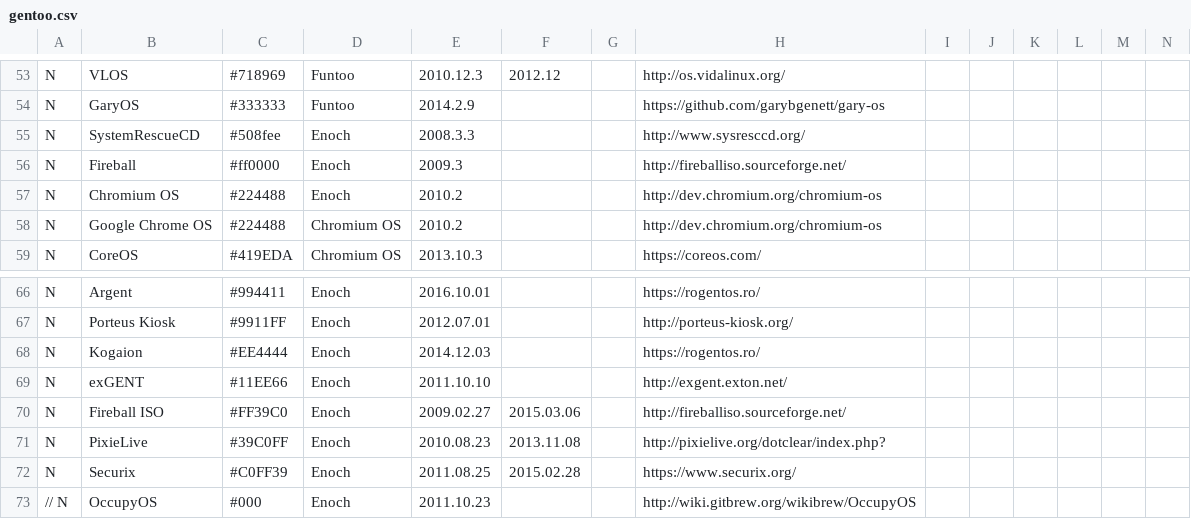
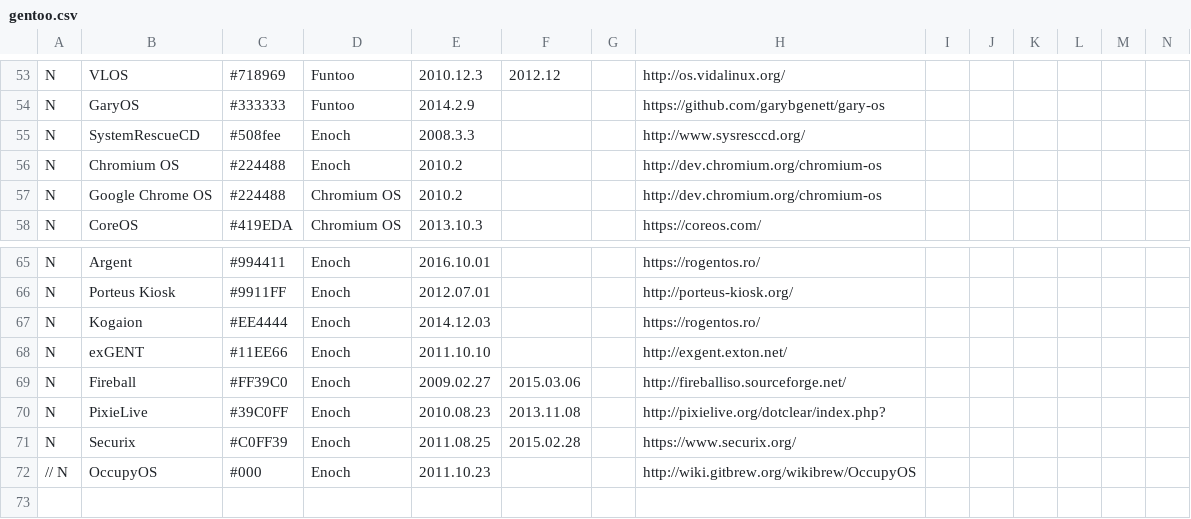
Before and after one commit to gentoo/gentoo-ecosystem, a CSV file: gentoo.csv, drawn as a sheet; only a part is shown, gaps mark what is left out; the shorter side is filled out with more unchanged rows; removed rows and columns are numbered as before the commit, all else as after; rows hold the shown columns only; the diff names each change by its address in the sheet, - before the commit and + after, or states it on an @@ line.

Commit message:
Bugfix, remove duplicate Fireball

```diff
--- a/gentoo.csv
+++ b/gentoo.csv
-row 56: N | Fireball | #ff0000 | Enoch | 2009.3 |  |  | http://fireballiso.sourceforge.net/
-B69: Fireball ISO
+B69: Fireball
```
Also changed, not shown: 2 other files.
